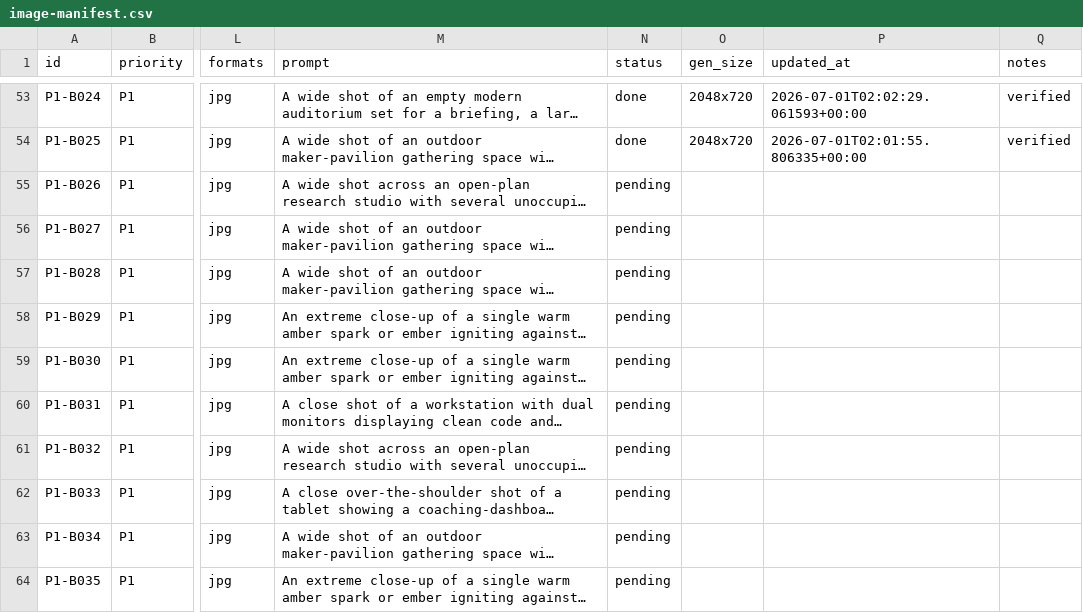
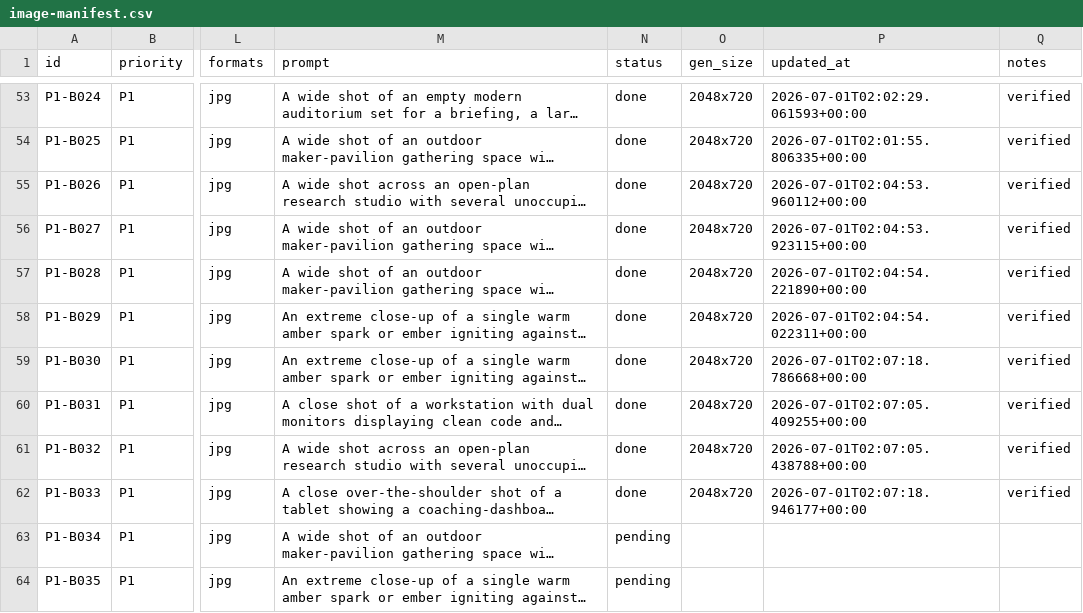
Before and after one commit to Curiosity-Corp/curiosity-corp, a CSV file: image-manifest.csv, drawn as a sheet; only a part is shown, gaps mark what is left out; long unchanged cells end in …; the diff names each change by its address in the sheet, - before the commit and + after, or states it on an @@ line.

Commit message:
feat(images): runner checkpoint (59/110) [local]

```diff
--- a/image-manifest.csv
+++ b/image-manifest.csv
-N55:N62 (status): pending
+N55:N62 (status): done
-O55:O62 (gen_size): (empty)
+O55:O62 (gen_size): 2048x720
-P55 (updated_at): (empty)
+P55 (updated_at): 2026-07-01T02:04:53.960112+00:00
-Q55:Q62 (notes): (empty)
+Q55:Q62 (notes): verified
-P56 (updated_at): (empty)
+P56 (updated_at): 2026-07-01T02:04:53.923115+00:00
-P57 (updated_at): (empty)
+P57 (updated_at): 2026-07-01T02:04:54.221890+00:00
-P58 (updated_at): (empty)
+P58 (updated_at): 2026-07-01T02:04:54.022311+00:00
-P59 (updated_at): (empty)
+P59 (updated_at): 2026-07-01T02:07:18.786668+00:00
-P60 (updated_at): (empty)
+P60 (updated_at): 2026-07-01T02:07:05.409255+00:00
-P61 (updated_at): (empty)
+P61 (updated_at): 2026-07-01T02:07:05.438788+00:00
-P62 (updated_at): (empty)
+P62 (updated_at): 2026-07-01T02:07:18.946177+00:00
```
Also changed, not shown: 11 other files.
